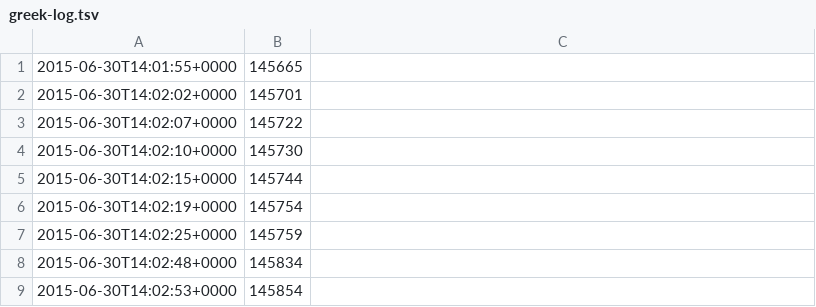
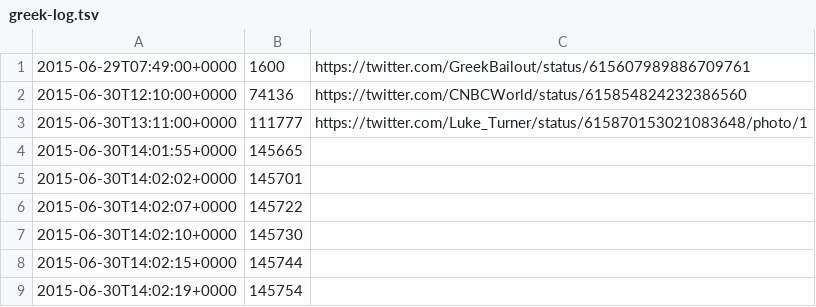
Before and after one commit to battlesnake/greek-bailout-monitor, a TSV file: greek-log.tsv, drawn as a sheet; only a part is shown; the shorter side is filled out with more unchanged rows; the diff covers the shown part only.

```diff
--- a/greek-log.tsv
+++ b/greek-log.tsv
@@ -1 +1,4 @@
+2015-06-29T07:49:00+0000	1600	https://twitter.com/GreekBailout/status/615607989886709761
+2015-06-30T12:10:00+0000	74136	https://twitter.com/CNBCWorld/status/615854824232386560
+2015-06-30T13:11:00+0000	111777	https://twitter.com/Luke_Turner/status/615870153021083648/photo/1
 2015-06-30T14:01:55+0000	145665
```
Also changed, not shown: 25 added rows elsewhere in this file.
